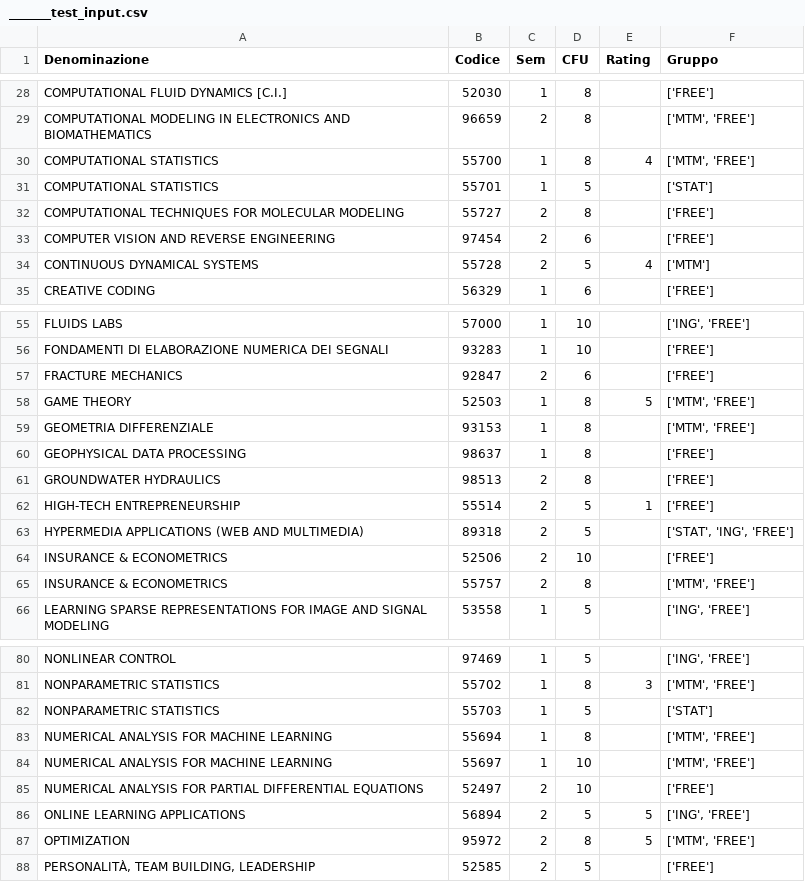
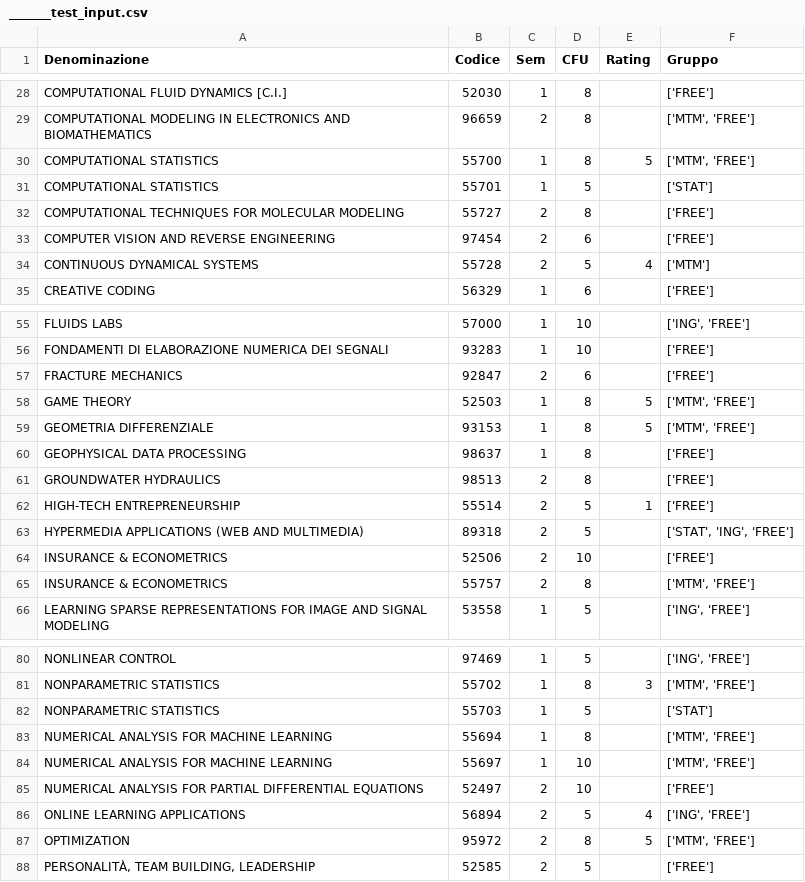
Before and after one commit to teobucci/Study-Plan-Maker, a CSV file: _______test_input.csv, drawn as a sheet; only a part is shown, gaps mark what is left out.

Commit message:
changed test

```diff
--- a/_______test_input.csv
+++ b/_______test_input.csv
@@ -29,3 +29,3 @@ COMPUTATIONAL FLUID DYNAMICS [C.I.],52030,1,8,,['FREE']
 COMPUTATIONAL MODELING IN ELECTRONICS AND BIOMATHEMATICS,96659,2,8,,"['MTM', 'FREE']"
-COMPUTATIONAL STATISTICS,55700,1,8,4,"['MTM', 'FREE']"
+COMPUTATIONAL STATISTICS,55700,1,8,5,"['MTM', 'FREE']"
 COMPUTATIONAL STATISTICS,55701,1,5,,['STAT']
@@ -58,3 +58,3 @@ FRACTURE MECHANICS,92847,2,6,,['FREE']
 GAME THEORY,52503,1,8,5,"['MTM', 'FREE']"
-GEOMETRIA DIFFERENZIALE,93153,1,8,,"['MTM', 'FREE']"
+GEOMETRIA DIFFERENZIALE,93153,1,8,5,"['MTM', 'FREE']"
 GEOPHYSICAL DATA PROCESSING,98637,1,8,,['FREE']
@@ -85,3 +85,3 @@ NUMERICAL ANALYSIS FOR MACHINE LEARNING,55697,1,10,,"['MTM', 'FREE']"
 NUMERICAL ANALYSIS FOR PARTIAL DIFFERENTIAL EQUATIONS,52497,2,10,,['FREE']
-ONLINE LEARNING APPLICATIONS,56894,2,5,5,"['ING', 'FREE']"
+ONLINE LEARNING APPLICATIONS,56894,2,5,4,"['ING', 'FREE']"
 OPTIMIZATION,95972,2,8,5,"['MTM', 'FREE']"
```
